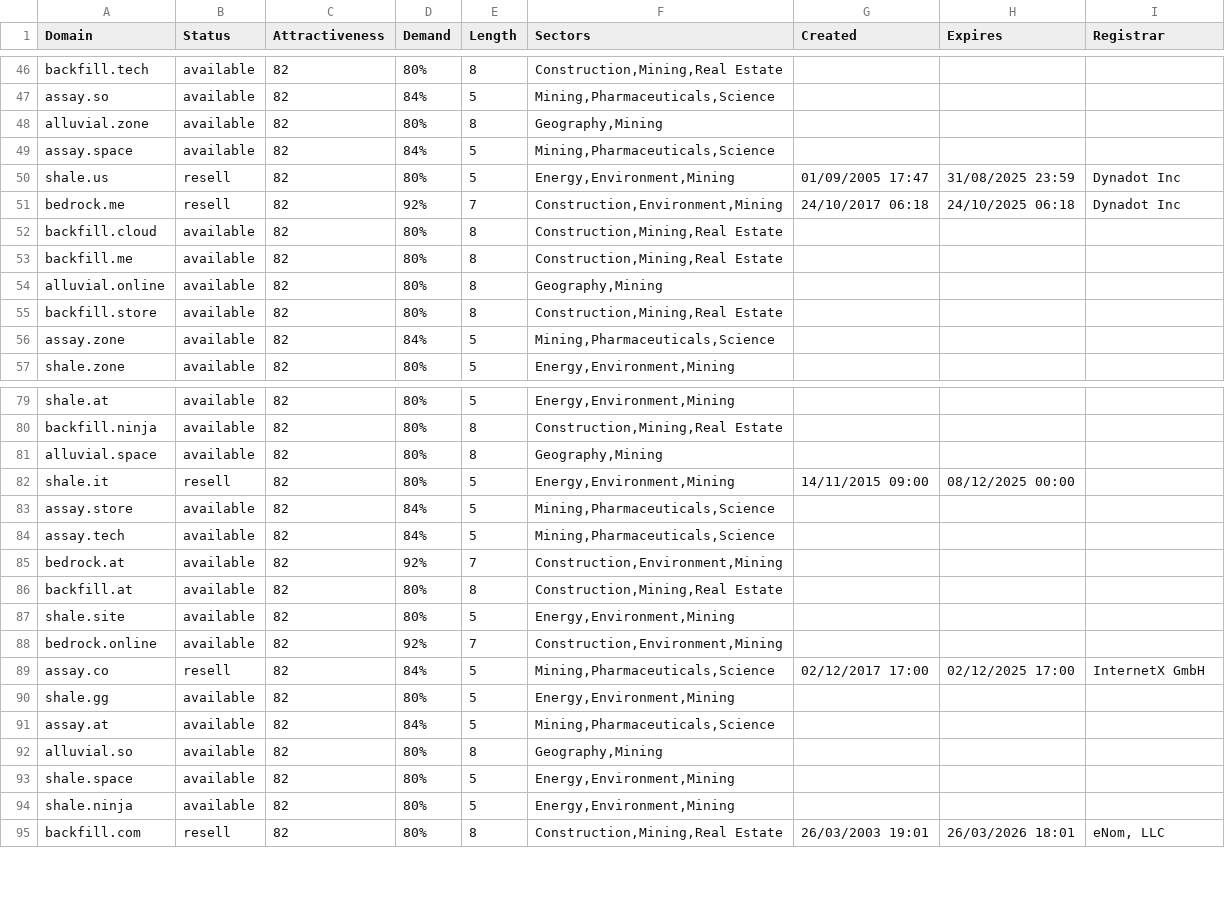
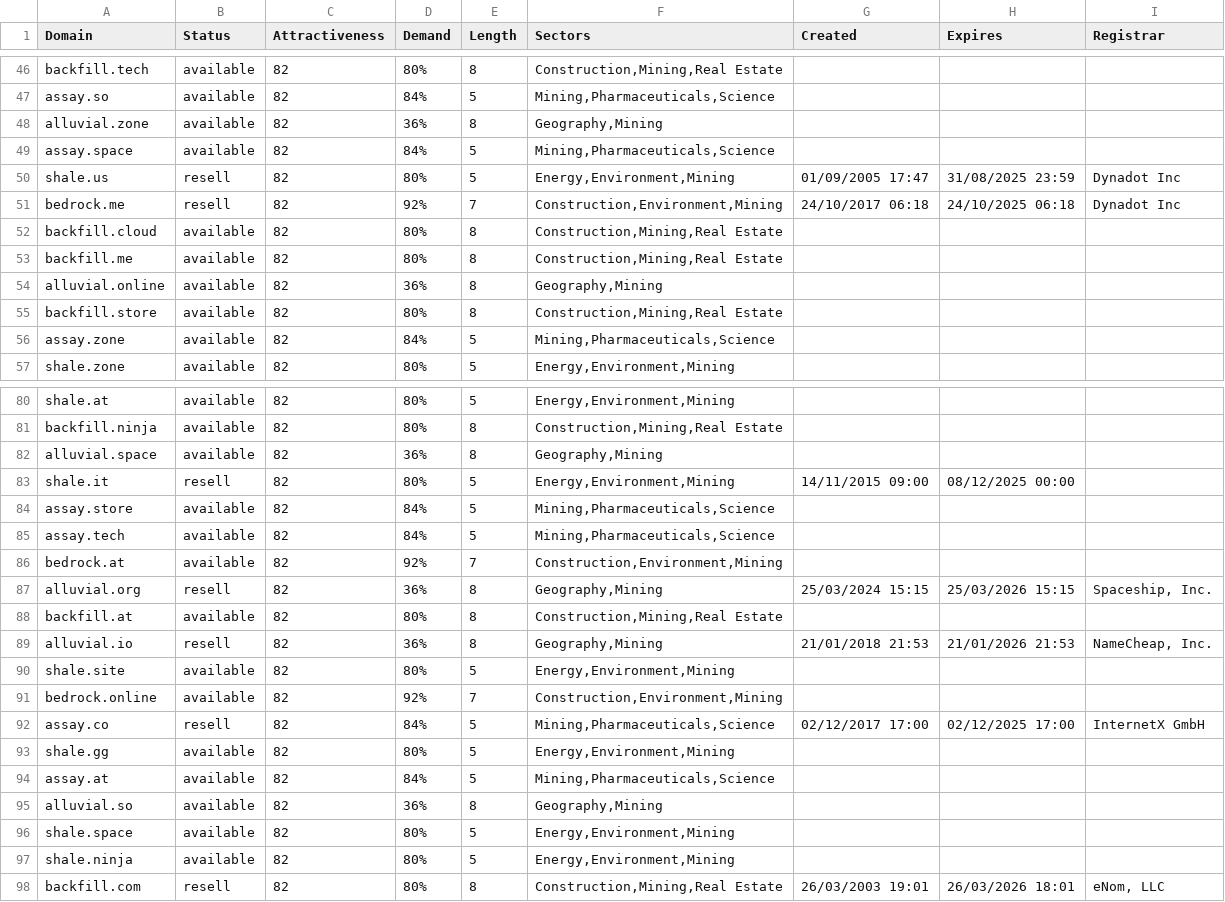
Before and after one commit to UniqueDomains/mining-oneword-domains, a CSV file: mining.csv, drawn as a sheet; only a part is shown, gaps mark what is left out; the diff covers the shown part only.

```diff
--- a/mining.csv
+++ b/mining.csv
@@ -47,3 +47,3 @@ backfill.tech,available,82,80%,8,"Construction,Mining,Real Estate",,,
 assay.so,available,82,84%,5,"Mining,Pharmaceuticals,Science",,,
-alluvial.zone,available,82,80%,8,"Geography,Mining",,,
+alluvial.zone,available,82,36%,8,"Geography,Mining",,,
 assay.space,available,82,84%,5,"Mining,Pharmaceuticals,Science",,,
@@ -53,3 +53,3 @@ backfill.cloud,available,82,80%,8,"Construction,Mining,Real Estate",,,
 backfill.me,available,82,80%,8,"Construction,Mining,Real Estate",,,
-alluvial.online,available,82,80%,8,"Geography,Mining",,,
+alluvial.online,available,82,36%,8,"Geography,Mining",,,
 backfill.store,available,82,80%,8,"Construction,Mining,Real Estate",,,
@@ -80,3 +81,3 @@ shale.at,available,82,80%,5,"Energy,Environment,Mining",,,
 backfill.ninja,available,82,80%,8,"Construction,Mining,Real Estate",,,
-alluvial.space,available,82,80%,8,"Geography,Mining",,,
+alluvial.space,available,82,36%,8,"Geography,Mining",,,
 shale.it,resell,82,80%,5,"Energy,Environment,Mining",14/11/2015 09:00,08/12/2025 00:00,
@@ -85,3 +86,5 @@ assay.tech,available,82,84%,5,"Mining,Pharmaceuticals,Science",,,
 bedrock.at,available,82,92%,7,"Construction,Environment,Mining",,,
+alluvial.org,resell,82,36%,8,"Geography,Mining",25/03/2024 15:15,25/03/2026 15:15,"Spaceship, Inc."
 backfill.at,available,82,80%,8,"Construction,Mining,Real Estate",,,
+alluvial.io,resell,82,36%,8,"Geography,Mining",21/01/2018 21:53,21/01/2026 21:53,"NameCheap, Inc."
 shale.site,available,82,80%,5,"Energy,Environment,Mining",,,
@@ -91,3 +94,3 @@ shale.gg,available,82,80%,5,"Energy,Environment,Mining",,,
 assay.at,available,82,84%,5,"Mining,Pharmaceuticals,Science",,,
-alluvial.so,available,82,80%,8,"Geography,Mining",,,
+alluvial.so,available,82,36%,8,"Geography,Mining",,,
 shale.space,available,82,80%,5,"Energy,Environment,Mining",,,
```
Also changed, not shown: 1 added row and 32 edited cells elsewhere in this file, 2 other files.
